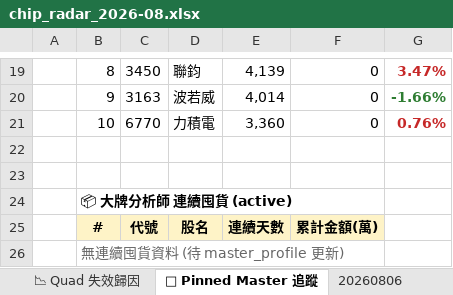
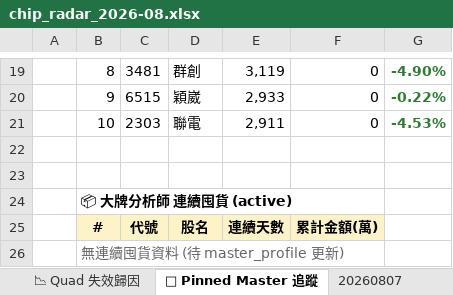
Before and after one commit to EdwardYY1224/CHIP_RADAR_TW, an Excel workbook: data/reports/chip_radar_2026-08.xlsx, sheet 📌 Pinned Master 追蹤, drawn as a sheet; only a part is shown, gaps mark what is left out; values as stored, in another font and other column widths than the file's, no borders; the diff covers the shown part only; the diff names each change by its address in the sheet, - before the commit and + after, or states it on an @@ line.

```diff
--- a/data/reports/chip_radar_2026-08.xlsx (sheet 📌 Pinned Master 追蹤)
+++ b/data/reports/chip_radar_2026-08.xlsx (sheet 📌 Pinned Master 追蹤)
+sheet tab: 20260807
-C19: 3450
+C19: 3481
-D19: 聯鈞
+D19: 群創
-E19: 4,139
+E19: 3,119
-G19: 3.47%
+G19: -4.90%
-G19 text colour: #C62828
+G19 text colour: #2E7D32
-C20: 3163
+C20: 6515
-D20: 波若威
+D20: 穎崴
-E20: 4,014
+E20: 2,933
-G20: -1.66%
+G20: -0.22%
-C21: 6770
+C21: 2303
-D21: 力積電
+D21: 聯電
-E21: 3,360
+E21: 2,911
-G21: 0.76%
+G21: -4.53%
-G21 text colour: #C62828
+G21 text colour: #2E7D32
```
Also changed, not shown: 29 edited cells and cell formats elsewhere in this sheet, sheet 📋 今日 Dashboard, sheet 20260806, sheet 📱 手機摘要, data/reports/latest.xlsx, 29 other files.
